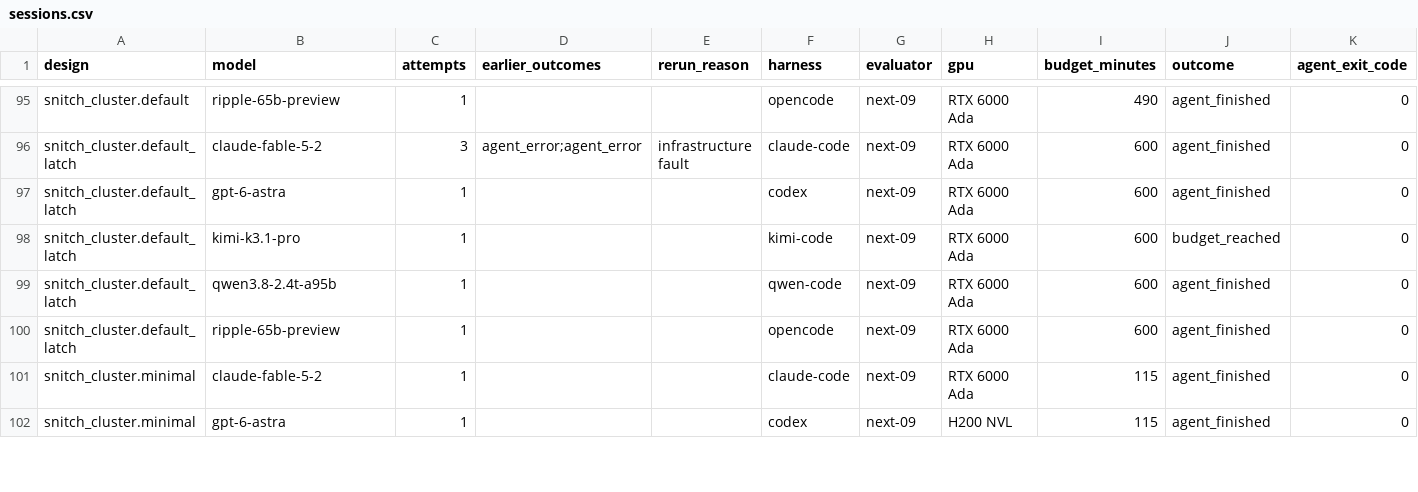
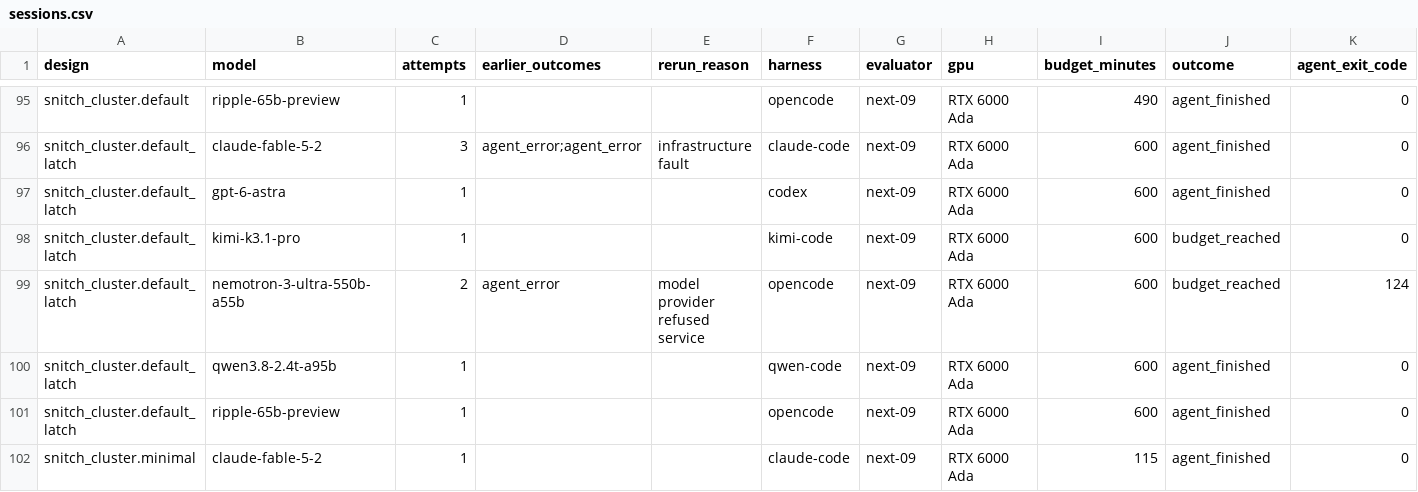
Before and after one commit to partcleda/rtl-fmax-agent-benchmark, a CSV file: results/sessions.csv, drawn as a sheet; only a part is shown, gaps mark what is left out; the shorter side is filled out with more unchanged rows; rows hold the shown columns only; the diff names each change by its address in the sheet, - before the commit and + after, or states it on an @@ line.

```diff
--- a/results/sessions.csv
+++ b/results/sessions.csv
+row 99: snitch_cluster.default_latch | nemotron-3-ultra-550b-a55b | 2 | agent_error | model provider refused service | opencode | next-09 | RTX 6000 Ada | 600 | budget_reached | 124
```
Also changed, not shown: results/evaluations.csv, 7 other files.
